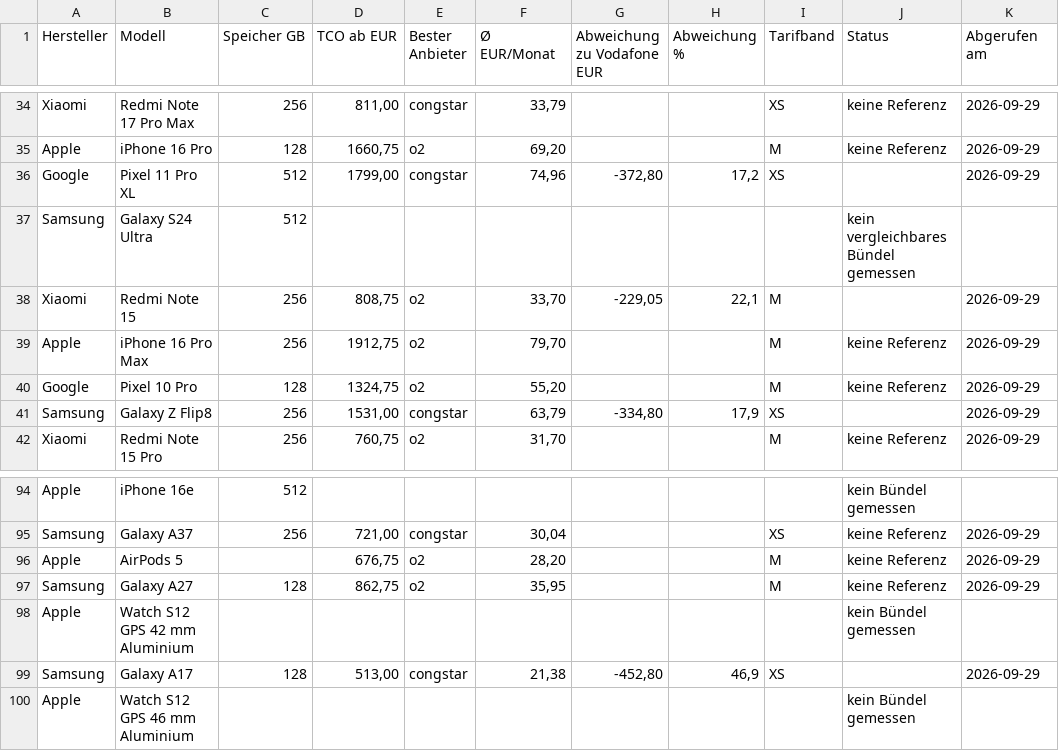
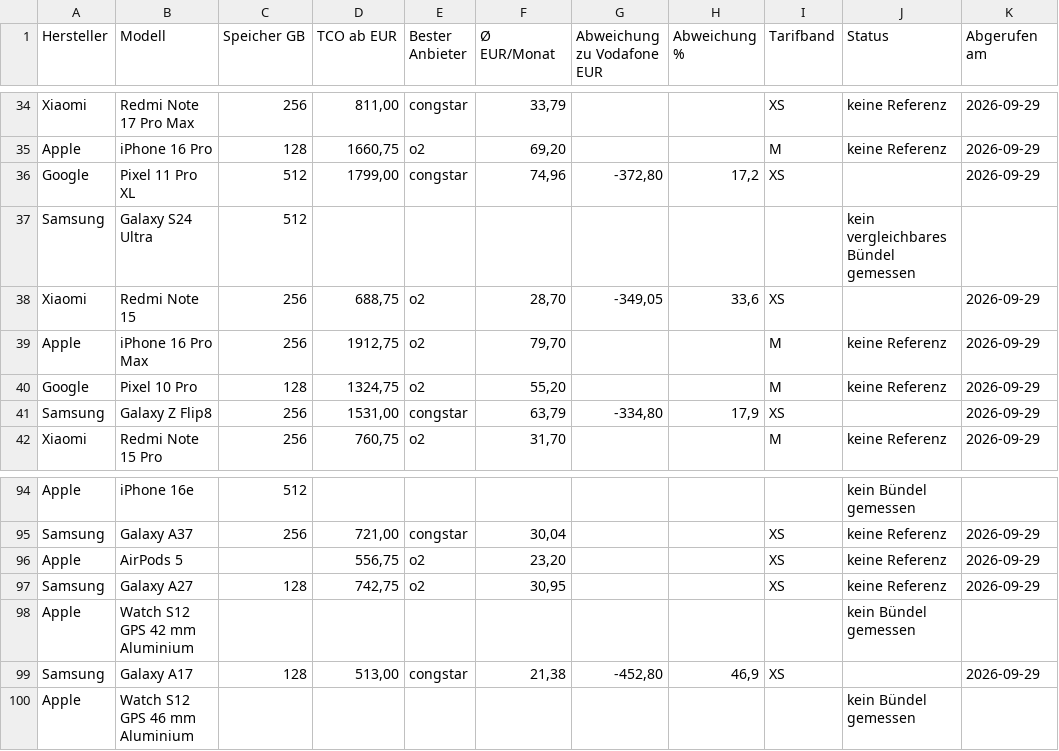
Before and after one commit to Antonio20045/telco-radar, a CSV file: site/exporte/geraete-modell-tco.csv, drawn as a sheet; only a part is shown, gaps mark what is left out; the diff names each change by its address in the sheet, - before the commit and + after, or states it on an @@ line.

```diff
--- a/site/exporte/geraete-modell-tco.csv
+++ b/site/exporte/geraete-modell-tco.csv
-D38 (TCO ab EUR): 808,75
+D38 (TCO ab EUR): 688,75
-F38 (Ø EUR/Monat): 33,70
+F38 (Ø EUR/Monat): 28,70
-G38 (Abweichung zu Vodafone EUR): -229,05
+G38 (Abweichung zu Vodafone EUR): -349,05
-H38 (Abweichung %): 22,1
+H38 (Abweichung %): 33,6
-I38 (Tarifband): M
+I38 (Tarifband): XS
-D96 (TCO ab EUR): 676,75
+D96 (TCO ab EUR): 556,75
-F96 (Ø EUR/Monat): 28,20
+F96 (Ø EUR/Monat): 23,20
-I96:I97 (Tarifband): M
+I96:I97 (Tarifband): XS
-D97 (TCO ab EUR): 862,75
+D97 (TCO ab EUR): 742,75
-F97 (Ø EUR/Monat): 35,95
+F97 (Ø EUR/Monat): 30,95
```
Also changed, not shown: 9 other files.
